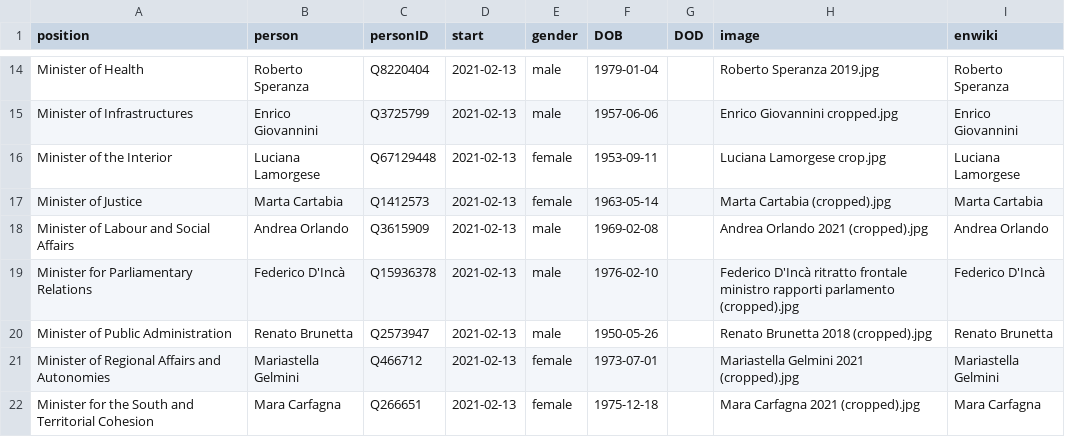
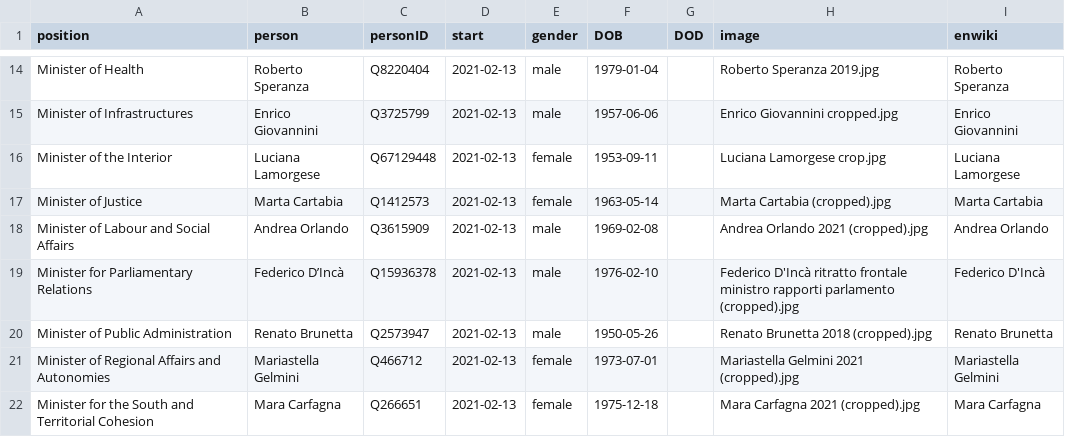
Before and after one commit to every-politician-scrapers/italy-ministers, a CSV file: html/current.csv, drawn as a sheet; only a part is shown, gaps mark what is left out.

```diff
--- a/html/current.csv
+++ b/html/current.csv
@@ -18,3 +18,3 @@ Minister of Justice,Marta Cartabia,Q1412573,2021-02-13,female,1963-05-14,,Marta
 Minister of Labour and Social Affairs,Andrea Orlando,Q3615909,2021-02-13,male,1969-02-08,,Andrea Orlando 2021 (cropped).jpg,Andrea Orlando
-Minister for Parliamentary Relations,Federico D'Incà,Q15936378,2021-02-13,male,1976-02-10,,Federico D'Incà ritratto frontale ministro rapporti parlamento (cropped).jpg,Federico D'Incà
+Minister for Parliamentary Relations,Federico D’Incà,Q15936378,2021-02-13,male,1976-02-10,,Federico D'Incà ritratto frontale ministro rapporti parlamento (cropped).jpg,Federico D'Incà
 Minister of Public Administration,Renato Brunetta,Q2573947,2021-02-13,male,1950-05-26,,Renato Brunetta 2018 (cropped).jpg,Renato Brunetta
```
Also changed, not shown: html/holders21.csv, html/legislators.csv, 1 other file.
